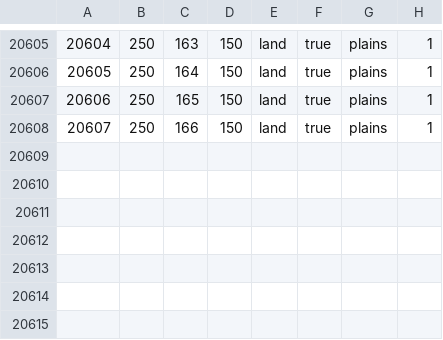
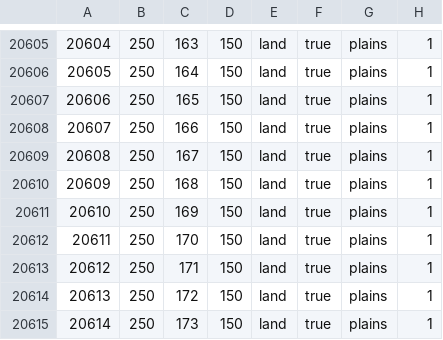
Before and after one commit to EdouardSaladier/Magna-Europa-Reloaded, a CSV file: map/definition.csv, drawn as a sheet; only a part is shown, gaps mark what is left out.

```diff
--- a/map/definition.csv
+++ b/map/definition.csv
@@ -20608 +20608,8 @@
 20607;250;166;150;land;true;plains;1
+20608;250;167;150;land;true;plains;1
+20609;250;168;150;land;true;plains;1
+20610;250;169;150;land;true;plains;1
+20611;250;170;150;land;true;plains;1
+20612;250;171;150;land;true;plains;1
+20613;250;172;150;land;true;plains;1
+20614;250;173;150;land;true;plains;1
```
Also changed, not shown: 15 other files.
